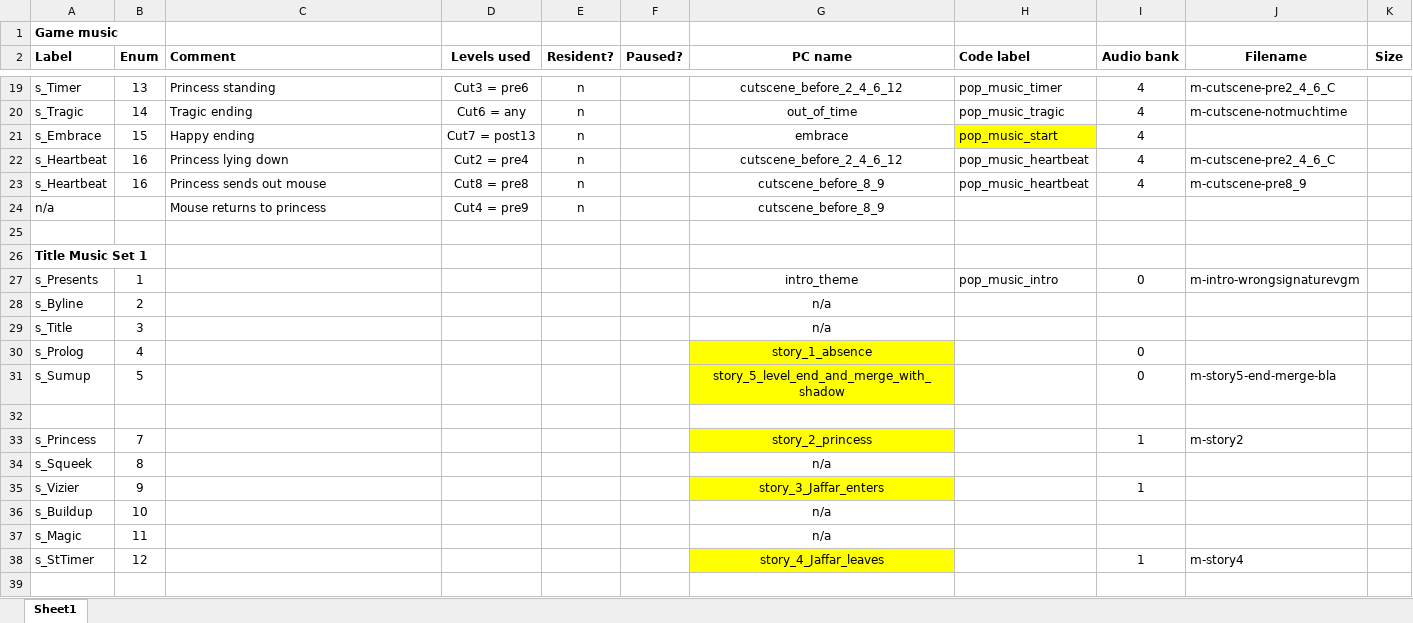
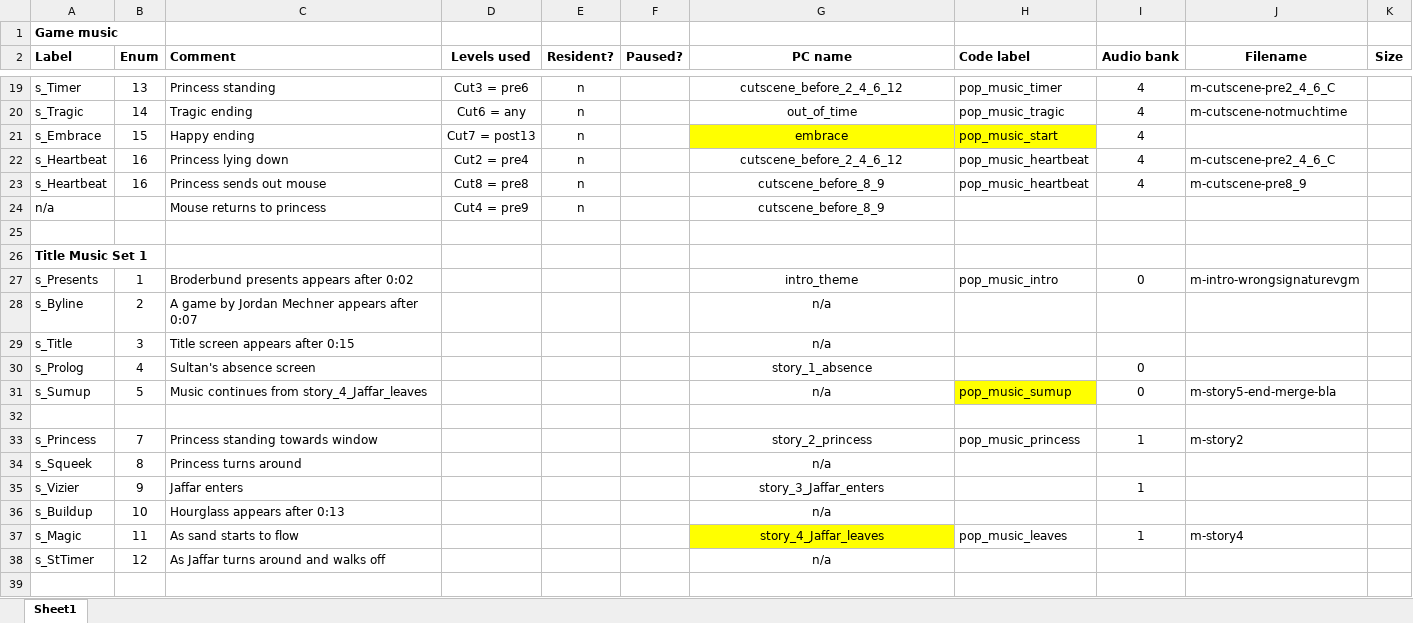
Before and after one commit to kieranhj/pop-beeb, an Excel workbook: Notes/music.xlsx, sheet Sheet1, drawn as a sheet; only a part is shown, gaps mark what is left out; values as stored, in another font and other column widths than the file's, no borders; removed rows and columns are numbered as before the commit, all else as after; the diff names each change by its address in the sheet, - before the commit and + after, or states it on an @@ line.

Commit message:
Starting to get the attract sequence music & timing sorted
Still a way to go

```diff
--- a/Notes/music.xlsx (sheet Sheet1)
+++ b/Notes/music.xlsx (sheet Sheet1)
-G21 fill: none
+G21 fill: #FFFF00
-C27 (Comment): (empty)
+C27 (Comment): Broderbund presents appears after 0:02
-C28 (Comment): (empty)
+C28 (Comment): A game by Jordan Mechner appears after 0:07
-C29 (Comment): (empty)
+C29 (Comment): Title screen appears after 0:15
-C30 (Comment): (empty)
+C30 (Comment): Sultan's absence screen
-G30:G31 fill: #FFFF00
+G30:G31 fill: none
-C31 (Comment): (empty)
+C31 (Comment): Music continues from story_4_Jaffar_leaves
-G31 (PC name): story_5_level_end_and_merge_with_shadow
+G31 (PC name): n/a
-H31 (Code label): (empty)
+H31 (Code label): pop_music_sumup
-H31 fill: none
+H31 fill: #FFFF00
-C33 (Comment): (empty)
+C33 (Comment): Princess standing towards window
-G33 fill: #FFFF00
+G33 fill: none
-H33 (Code label): (empty)
+H33 (Code label): pop_music_princess
-C34 (Comment): (empty)
+C34 (Comment): Princess turns around
-C35 (Comment): (empty)
+C35 (Comment): Jaffar enters
-G35 fill: #FFFF00
+G35 fill: none
-C36 (Comment): (empty)
+C36 (Comment): Hourglass appears after 0:13
-row 37: s_Magic | 11 |  |  |  |  | n/a
+row 37: s_Magic | 11 | As sand starts to flow |  |  |  | story_4_Jaffar_leaves | pop_music_leaves | 1 | m-story4
-C38 (Comment): (empty)
+C38 (Comment): As Jaffar turns around and walks off
-G38 (PC name): story_4_Jaffar_leaves
+G38 (PC name): n/a
-G38 fill: #FFFF00
+G38 fill: none
-I38 (Audio bank): 1
+I38 (Audio bank): (empty)
-J38 (Filename): m-story4
+J38 (Filename): (empty)
```
Also changed, not shown: 7 other files.
